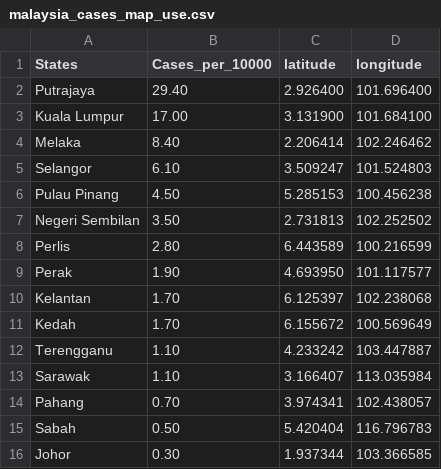
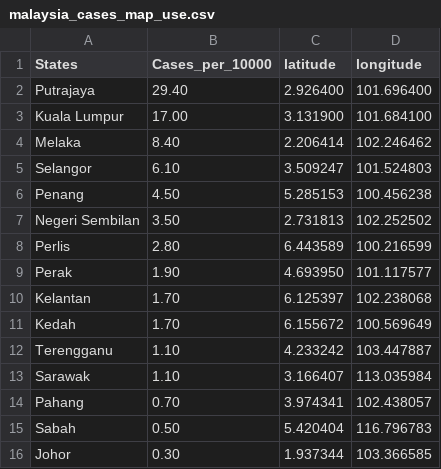
Before and after one commit to JingWei-Loh/FIT3179_Homework_W9, a CSV file: data/malaysia_cases_map_use.csv, drawn as a sheet.

Commit message:
Update malaysia_cases_map_use.csv

```diff
--- a/data/malaysia_cases_map_use.csv
+++ b/data/malaysia_cases_map_use.csv
@@ -5,3 +5,3 @@ Melaka,8.40,2.206414,102.246462
 Selangor,6.10,3.509247,101.524803
-Pulau Pinang,4.50,5.285153,100.456238
+Penang,4.50,5.285153,100.456238
 Negeri Sembilan,3.50,2.731813,102.252502
```
